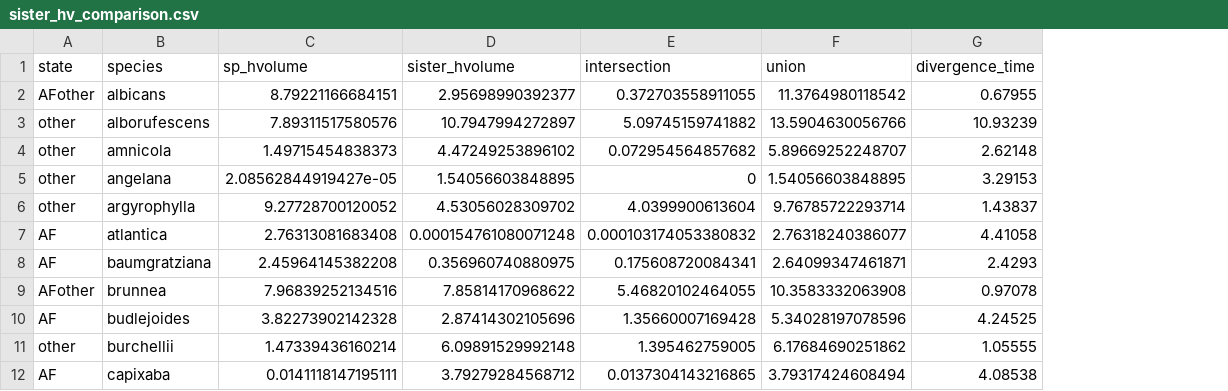
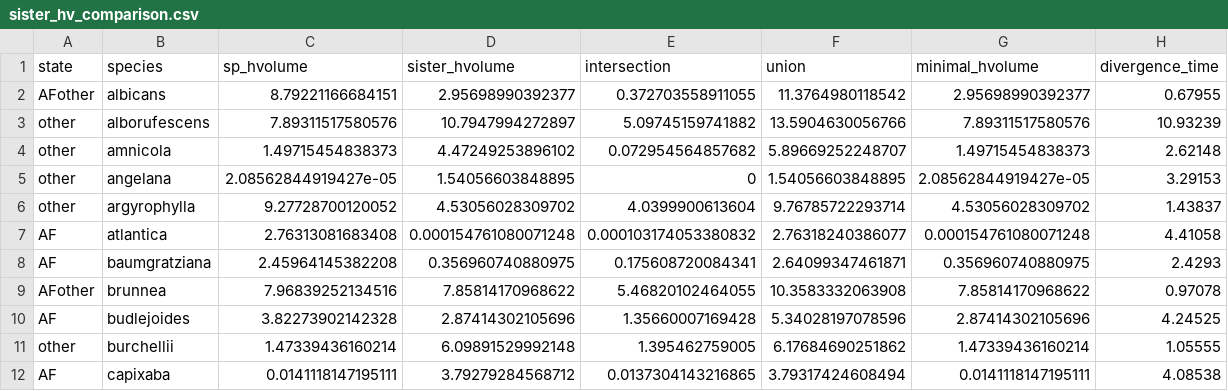
Before and after one commit to eknery/specialization_diversity_AF, a CSV file: 2_sister_hypervolume/sister_hv_comparison.csv, drawn as a sheet; only a part is shown; the diff names each change by its address in the sheet, - before the commit and + after, or states it on an @@ line.

```diff
--- a/2_sister_hypervolume/sister_hv_comparison.csv
+++ b/2_sister_hypervolume/sister_hv_comparison.csv
+column G (minimal_hvolume), rows 2-12: 2.95698990392377 | 7.89311517580576 | 1.49715454838373 | 2.08562844919427e-05 | 4.53056028309702 | 0.000154761080071248 | 0.356960740880975 | 7.85814170968622 | 2.87414302105696 | 1.47339436160214 | 0.0141118147195111
```
Also changed, not shown: 5 other files.
